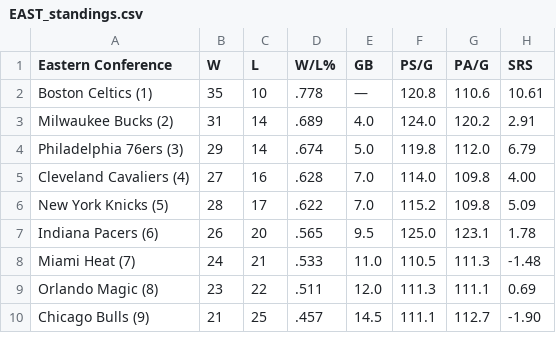
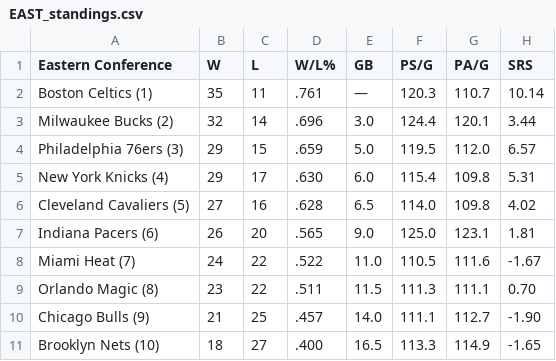
Before and after one commit to caHaber/flat-data-nba-standings, a CSV file: EAST_standings.csv, drawn as a sheet; only a part is shown; the diff covers the shown part only.

Commit message:
Flat: latest data (2024-01-28T16:01:58.070Z) {   "date": "2024-01-28T16:01:58.070Z",   "files": [     {       "name": "EAST_standings.csv",       "deltaBytes": 0,       "source": "https://www.espn.com/nba/standings"     },     {       "name": "NBA_2024.html",       "deltaBytes": 203,       "source": "https://www.espn.com/nba/standings"     },     {       "name": "WEST_standings.csv",       "deltaBytes": 1,       "source": "https://www.espn.com/nba/standings"     }   ] }

```diff
--- a/EAST_standings.csv
+++ b/EAST_standings.csv
@@ -1,10 +1,11 @@
 "Eastern Conference","W","L","W/L%","GB","PS/G","PA/G","SRS"
-"Boston Celtics (1) ","35","10",".778","—","120.8","110.6","10.61"
-"Milwaukee Bucks (2) ","31","14",".689","4.0","124.0","120.2","2.91"
-"Philadelphia 76ers (3) ","29","14",".674","5.0","119.8","112.0","6.79"
-"Cleveland Cavaliers (4) ","27","16",".628","7.0","114.0","109.8","4.00"
-"New York Knicks (5) ","28","17",".622","7.0","115.2","109.8","5.09"
-"Indiana Pacers (6) ","26","20",".565","9.5","125.0","123.1","1.78"
-"Miami Heat (7) ","24","21",".533","11.0","110.5","111.3","-1.48"
-"Orlando Magic (8) ","23","22",".511","12.0","111.3","111.1","0.69"
-"Chicago Bulls (9) ","21","25",".457","14.5","111.1","112.7","-1.90"
+"Boston Celtics (1) ","35","11",".761","—","120.3","110.7","10.14"
+"Milwaukee Bucks (2) ","32","14",".696","3.0","124.4","120.1","3.44"
+"Philadelphia 76ers (3) ","29","15",".659","5.0","119.5","112.0","6.57"
+"New York Knicks (4) ","29","17",".630","6.0","115.4","109.8","5.31"
+"Cleveland Cavaliers (5) ","27","16",".628","6.5","114.0","109.8","4.02"
+"Indiana Pacers (6) ","26","20",".565","9.0","125.0","123.1","1.81"
+"Miami Heat (7) ","24","22",".522","11.0","110.5","111.6","-1.67"
+"Orlando Magic (8) ","23","22",".511","11.5","111.3","111.1","0.70"
+"Chicago Bulls (9) ","21","25",".457","14.0","111.1","112.7","-1.90"
+"Brooklyn Nets (10) ","18","27",".400","16.5","113.3","114.9","-1.65"
```
Also changed, not shown: 1 removed row and 20 edited cells elsewhere in this file, WEST_standings.csv, 1 other file.
